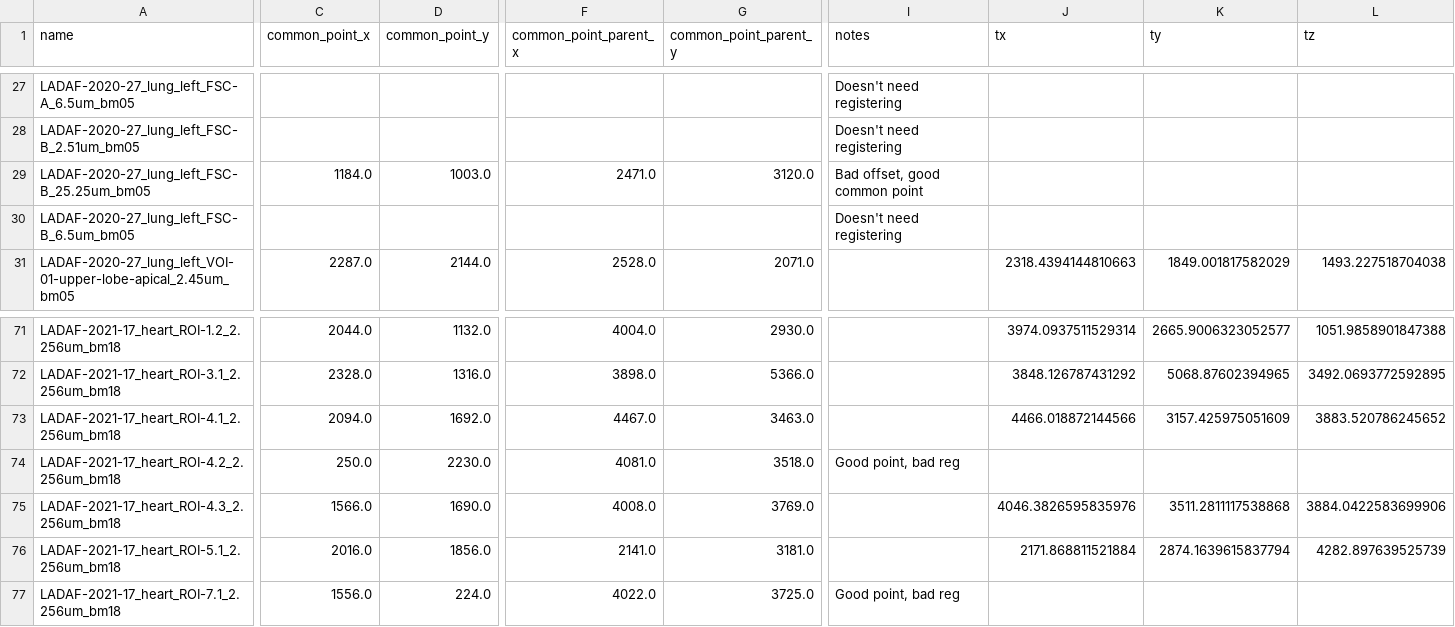
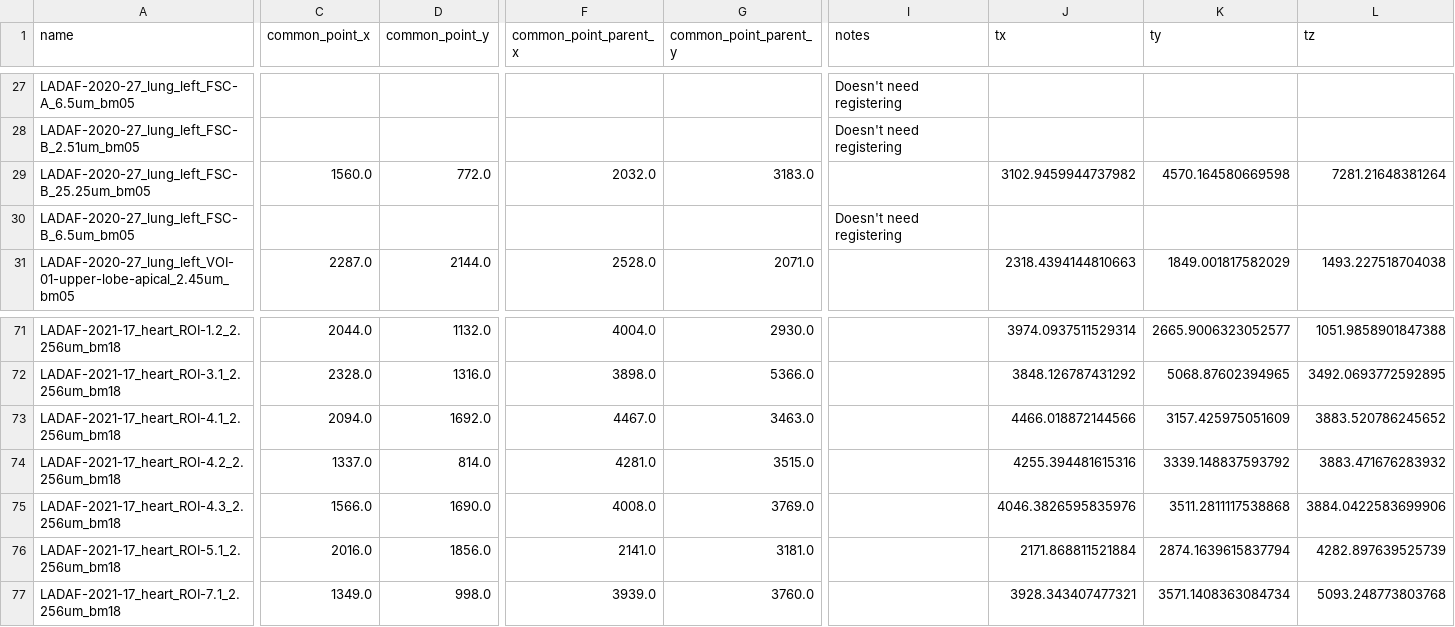
Before and after one commit to HiPCTProject/hipct-reg, a CSV file: src/hipct_reg/reg_inventory.csv, drawn as a sheet; only a part is shown, gaps mark what is left out; the diff covers the shown part only; the diff names each change by its address in the sheet, - before the commit and + after, or states it on an @@ line.

Commit message:
Add some more registrations

```diff
--- a/src/hipct_reg/reg_inventory.csv
+++ b/src/hipct_reg/reg_inventory.csv
-C29 (common_point_x): 1184.0
+C29 (common_point_x): 1560.0
-D29 (common_point_y): 1003.0
+D29 (common_point_y): 772.0
-F29 (common_point_parent_x): 2471.0
+F29 (common_point_parent_x): 2032.0
-G29 (common_point_parent_y): 3120.0
+G29 (common_point_parent_y): 3183.0
-I29 (notes): Bad offset, good common point
+I29 (notes): (empty)
-J29 (tx): (empty)
+J29 (tx): 3102.9459944737982
-K29 (ty): (empty)
+K29 (ty): 4570.164580669598
-L29 (tz): (empty)
+L29 (tz): 7281.21648381264
-C74 (common_point_x): 250.0
+C74 (common_point_x): 1337.0
-D74 (common_point_y): 2230.0
+D74 (common_point_y): 814.0
-F74 (common_point_parent_x): 4081.0
+F74 (common_point_parent_x): 4281.0
-G74 (common_point_parent_y): 3518.0
+G74 (common_point_parent_y): 3515.0
-I74 (notes): Good point, bad reg
+I74 (notes): (empty)
-J74 (tx): (empty)
+J74 (tx): 4255.394481615316
-K74 (ty): (empty)
+K74 (ty): 3339.148837593792
-L74 (tz): (empty)
+L74 (tz): 3883.471676283932
-C77 (common_point_x): 1556.0
+C77 (common_point_x): 1349.0
-D77 (common_point_y): 224.0
+D77 (common_point_y): 998.0
-F77 (common_point_parent_x): 4022.0
+F77 (common_point_parent_x): 3939.0
-G77 (common_point_parent_y): 3725.0
+G77 (common_point_parent_y): 3760.0
-I77 (notes): Good point, bad reg
+I77 (notes): (empty)
-J77 (tx): (empty)
+J77 (tx): 3928.343407477321
-K77 (ty): (empty)
+K77 (ty): 3571.1408363084734
-L77 (tz): (empty)
+L77 (tz): 5093.248773803768
```
Also changed, not shown: 29 edited cells elsewhere in this file.
